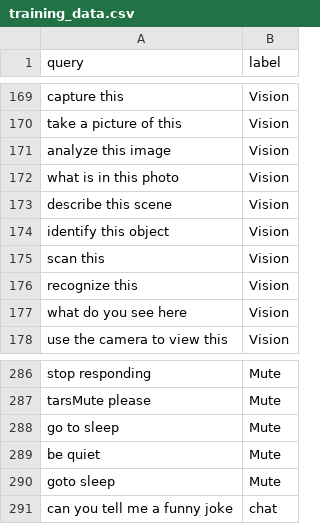
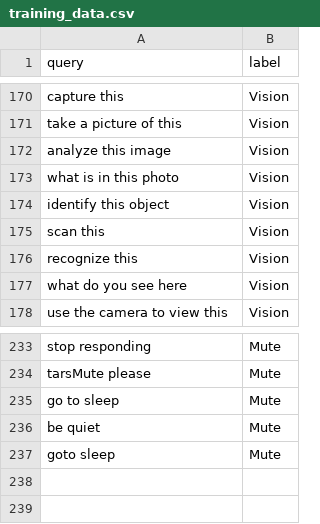
Before and after one commit to rdiaz738/TARS-AI, a CSV file: src/engine/training/training_data.csv, drawn as a sheet; only a part is shown, gaps mark what is left out; removed rows and columns are numbered as before the commit, all else as after; the diff covers the shown part only; the diff names each change by its address in the sheet, - before the commit and + after, or states it on an @@ line.

```diff
--- a/src/engine/training/training_data.csv
+++ b/src/engine/training/training_data.csv
-row 173: describe this scene | Vision
-row 291: can you tell me a funny joke | chat
```
Also changed, not shown: 2 added rows, 54 removed rows and 8 edited cells elsewhere in this file, 5 other files.
